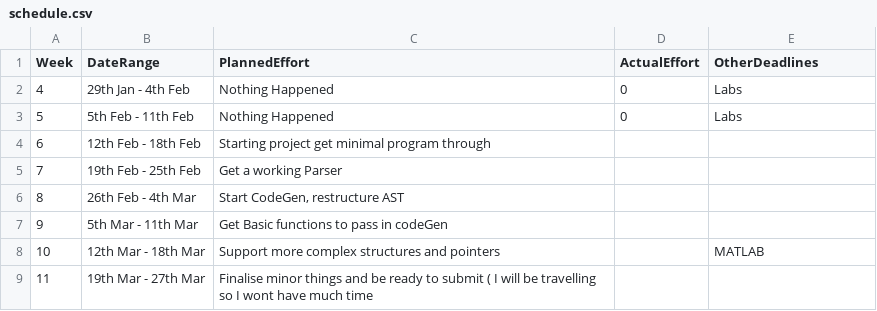
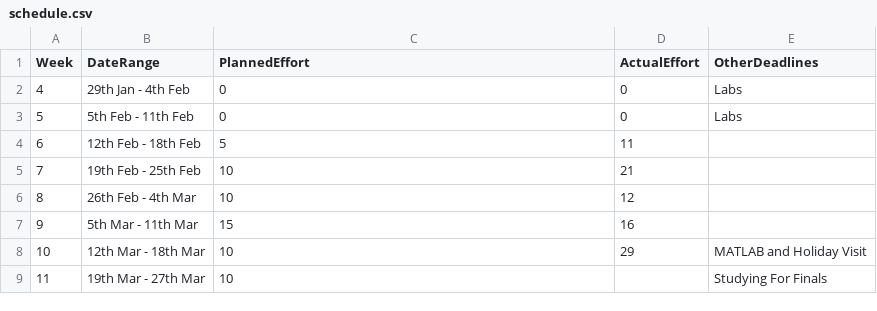
Before and after one commit to suleimanmashini/C90Compiler, a CSV file: management/schedule.csv, drawn as a sheet.

```diff
--- a/management/schedule.csv
+++ b/management/schedule.csv
@@ -1,9 +1,9 @@
 Week,    DateRange,          PlannedEffort,  ActualEffort,  OtherDeadlines
-4, 29th Jan -  4th Feb,Nothing Happened,0,Labs
-5,  5th Feb - 11th Feb,Nothing Happened,0,Labs
-6, 12th Feb - 18th Feb,Starting project get minimal program through,              ,
-7, 19th Feb - 25th Feb,Get a working Parser,              ,
-8, 26th Feb -  4th Mar,"Start CodeGen, restructure AST",              ,
-9,  5th Mar - 11th Mar,Get Basic functions to pass in codeGen,              ,
-10, 12th Mar - 18th Mar,Support more complex structures and pointers,              ,MATLAB
-11, 19th Mar - 27th Mar,Finalise minor things and be ready to submit ( I will be travelling so I wont have much time,              ,
+4, 29th Jan -  4th Feb,0,0,Labs
+5,  5th Feb - 11th Feb,0,0,Labs
+6, 12th Feb - 18th Feb,5,11,
+7, 19th Feb - 25th Feb,10,21,
+8, 26th Feb -  4th Mar,10,12,
+9,  5th Mar - 11th Mar,15,16,
+10, 12th Mar - 18th Mar,10,29,MATLAB and  Holiday Visit
+11, 19th Mar - 27th Mar,10,,Studying For Finals
```
Also changed, not shown: management/milestones.csv, 2 other files.
